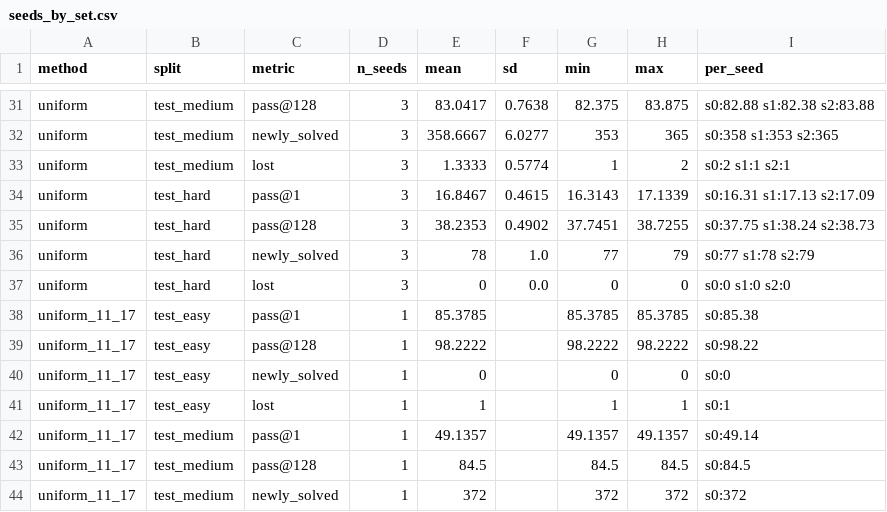
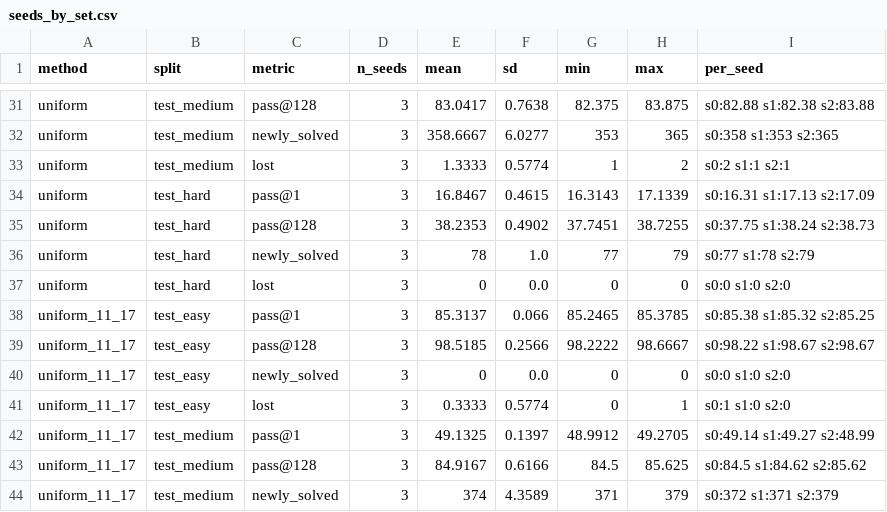
Before and after one commit to AcarBasaran/chasing-the-edge, a CSV file: results/seeds_by_set.csv, drawn as a sheet; only a part is shown, gaps mark what is left out; the diff covers the shown part only.

```diff
--- a/results/seeds_by_set.csv
+++ b/results/seeds_by_set.csv
@@ -37,8 +37,8 @@ uniform,test_hard,newly_solved,3,78,1.0,77,79,s0:77 s1:78 s2:79
 uniform,test_hard,lost,3,0,0.0,0,0,s0:0 s1:0 s2:0
-uniform_11_17,test_easy,pass@1,1,85.3785,,85.3785,85.3785,s0:85.38
-uniform_11_17,test_easy,pass@128,1,98.2222,,98.2222,98.2222,s0:98.22
-uniform_11_17,test_easy,newly_solved,1,0,,0,0,s0:0
-uniform_11_17,test_easy,lost,1,1,,1,1,s0:1
-uniform_11_17,test_medium,pass@1,1,49.1357,,49.1357,49.1357,s0:49.14
-uniform_11_17,test_medium,pass@128,1,84.5,,84.5,84.5,s0:84.5
-uniform_11_17,test_medium,newly_solved,1,372,,372,372,s0:372
+uniform_11_17,test_easy,pass@1,3,85.3137,0.066,85.2465,85.3785,s0:85.38 s1:85.32 s2:85.25
+uniform_11_17,test_easy,pass@128,3,98.5185,0.2566,98.2222,98.6667,s0:98.22 s1:98.67 s2:98.67
+uniform_11_17,test_easy,newly_solved,3,0,0.0,0,0,s0:0 s1:0 s2:0
+uniform_11_17,test_easy,lost,3,0.3333,0.5774,0,1,s0:1 s1:0 s2:0
+uniform_11_17,test_medium,pass@1,3,49.1325,0.1397,48.9912,49.2705,s0:49.14 s1:49.27 s2:48.99
+uniform_11_17,test_medium,pass@128,3,84.9167,0.6166,84.5,85.625,s0:84.5 s1:84.62 s2:85.62
+uniform_11_17,test_medium,newly_solved,3,374,4.3589,371,379,s0:372 s1:371 s2:379
```
Also changed, not shown: 23 edited cells elsewhere in this file, results/hard_by_level.csv, results/hard_by_level_mcnemar.csv, 18 other files.
